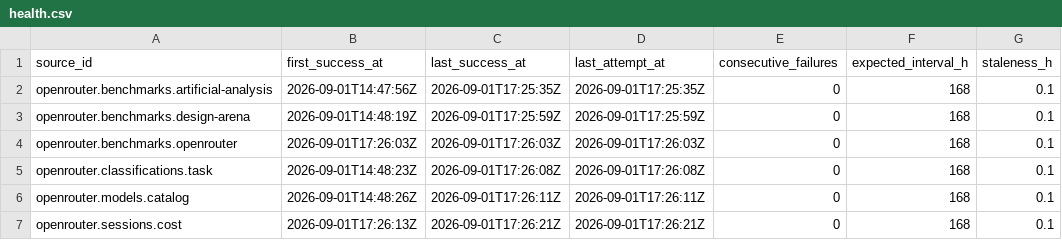
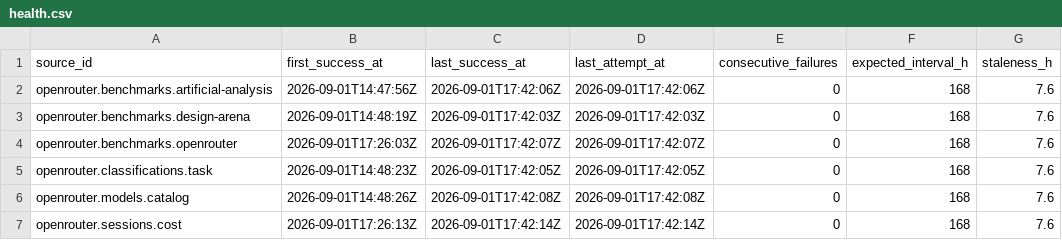
Before and after one commit to neldivad/wss-openrouter, a CSV file: health/health.csv, drawn as a sheet; only a part is shown; the diff names each change by its address in the sheet, - before the commit and + after, or states it on an @@ line.

Commit message:
health: run 33578937027

```diff
--- a/health/health.csv
+++ b/health/health.csv
-C2 (last_success_at): 2026-09-01T17:25:35Z
+C2 (last_success_at): 2026-09-01T17:42:06Z
-D2 (last_attempt_at): 2026-09-01T17:25:35Z
+D2 (last_attempt_at): 2026-09-01T17:42:06Z
-G2:G7 (staleness_h): 0.1
+G2:G7 (staleness_h): 7.6
-C3 (last_success_at): 2026-09-01T17:25:59Z
+C3 (last_success_at): 2026-09-01T17:42:03Z
-D3 (last_attempt_at): 2026-09-01T17:25:59Z
+D3 (last_attempt_at): 2026-09-01T17:42:03Z
-C4 (last_success_at): 2026-09-01T17:26:03Z
+C4 (last_success_at): 2026-09-01T17:42:07Z
-D4 (last_attempt_at): 2026-09-01T17:26:03Z
+D4 (last_attempt_at): 2026-09-01T17:42:07Z
-C5 (last_success_at): 2026-09-01T17:26:08Z
+C5 (last_success_at): 2026-09-01T17:42:05Z
-D5 (last_attempt_at): 2026-09-01T17:26:08Z
+D5 (last_attempt_at): 2026-09-01T17:42:05Z
-C6 (last_success_at): 2026-09-01T17:26:11Z
+C6 (last_success_at): 2026-09-01T17:42:08Z
-D6 (last_attempt_at): 2026-09-01T17:26:11Z
+D6 (last_attempt_at): 2026-09-01T17:42:08Z
-C7 (last_success_at): 2026-09-01T17:26:21Z
+C7 (last_success_at): 2026-09-01T17:42:14Z
-D7 (last_attempt_at): 2026-09-01T17:26:21Z
+D7 (last_attempt_at): 2026-09-01T17:42:14Z
```
Also changed, not shown: 1 other file.
